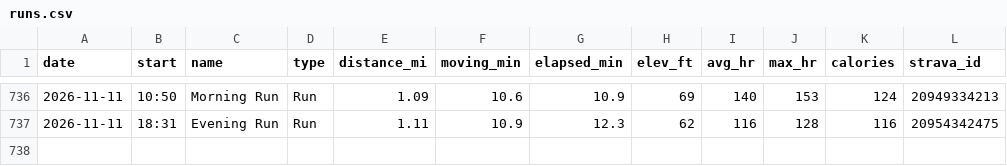
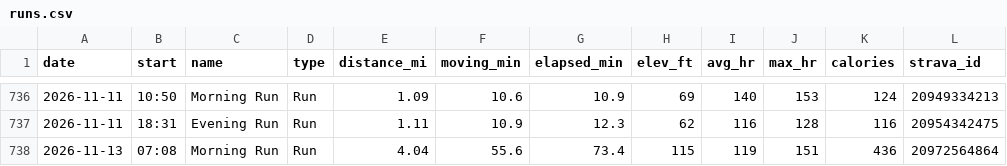
Before and after one commit to JesseTNRoberts/liftlog, a CSV file: data/runs.csv, drawn as a sheet; only a part is shown, gaps mark what is left out.

```diff
--- a/data/runs.csv
+++ b/data/runs.csv
@@ -737 +737,2 @@ date,start,name,type,distance_mi,moving_min,elapsed_min,elev_ft,avg_hr,max_hr,ca
 2026-11-11,18:31,Evening Run,Run,1.11,10.9,12.3,62,116,128,116,20954342475
+2026-11-13,07:08,Morning Run,Run,4.04,55.6,73.4,115,119,151,436,20972564864
```
